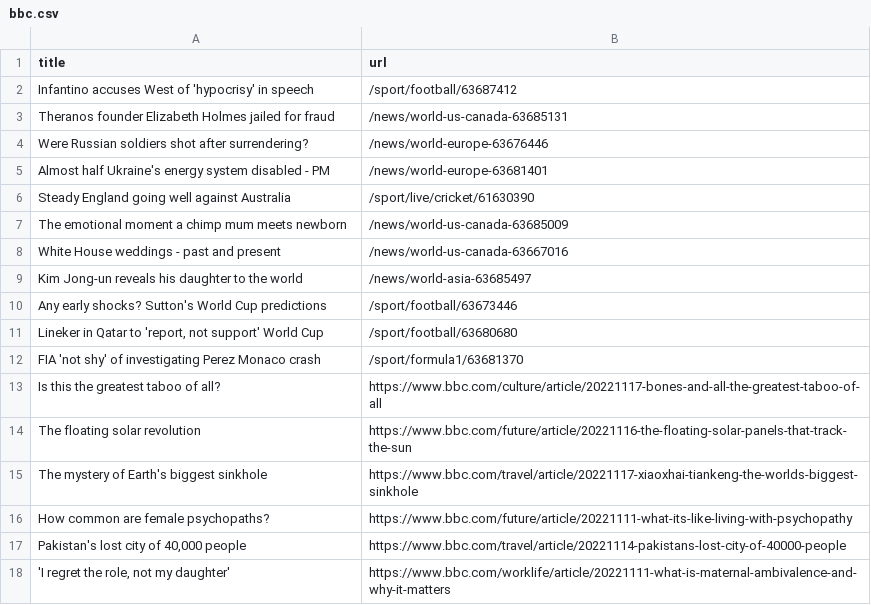
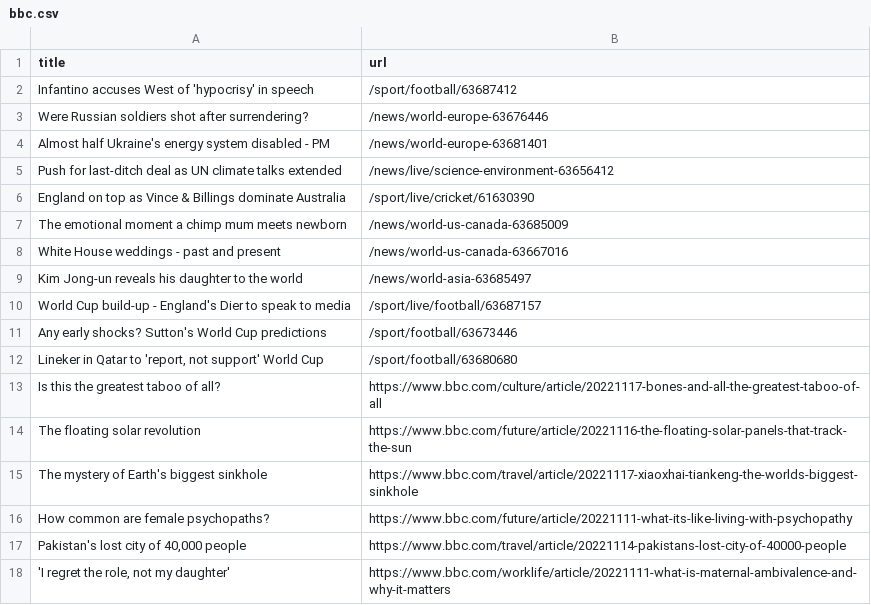
Before and after one commit to stanleydai/automatic-scraper, a CSV file: bbc.csv, drawn as a sheet; only a part is shown.

```diff
--- a/bbc.csv
+++ b/bbc.csv
@@ -2,6 +2,6 @@ title,url
 Infantino accuses West of 'hypocrisy' in speech,/sport/football/63687412
-Theranos founder Elizabeth Holmes jailed for fraud,/news/world-us-canada-63685131
 Were Russian soldiers shot after surrendering?,/news/world-europe-63676446
 Almost half Ukraine's energy system disabled - PM,/news/world-europe-63681401
-Steady England going well against Australia,/sport/live/cricket/61630390
+Push for last-ditch deal as UN climate talks extended,/news/live/science-environment-63656412
+England on top as Vince & Billings dominate Australia,/sport/live/cricket/61630390
 The emotional moment a chimp mum meets newborn,/news/world-us-canada-63685009
@@ -9,5 +9,5 @@ White House weddings - past and present,/news/world-us-canada-63667016
 Kim Jong-un reveals his daughter to the world,/news/world-asia-63685497
+World Cup build-up - England's Dier to speak to media,/sport/live/football/63687157
 Any early shocks? Sutton's World Cup predictions,/sport/football/63673446
 "Lineker in Qatar to 'report, not support' World Cup",/sport/football/63680680
-FIA 'not shy' of investigating Perez Monaco crash,/sport/formula1/63681370
 Is this the greatest taboo of all?,https://www.bbc.com/culture/article/20221117-bones-and-all-the-greatest-taboo-of-all
```
